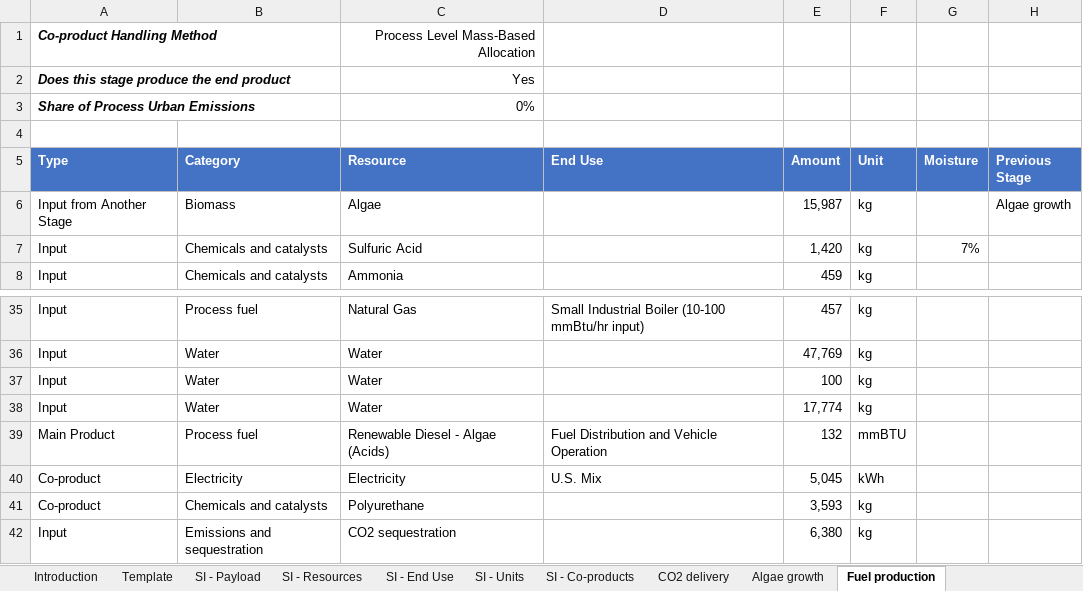
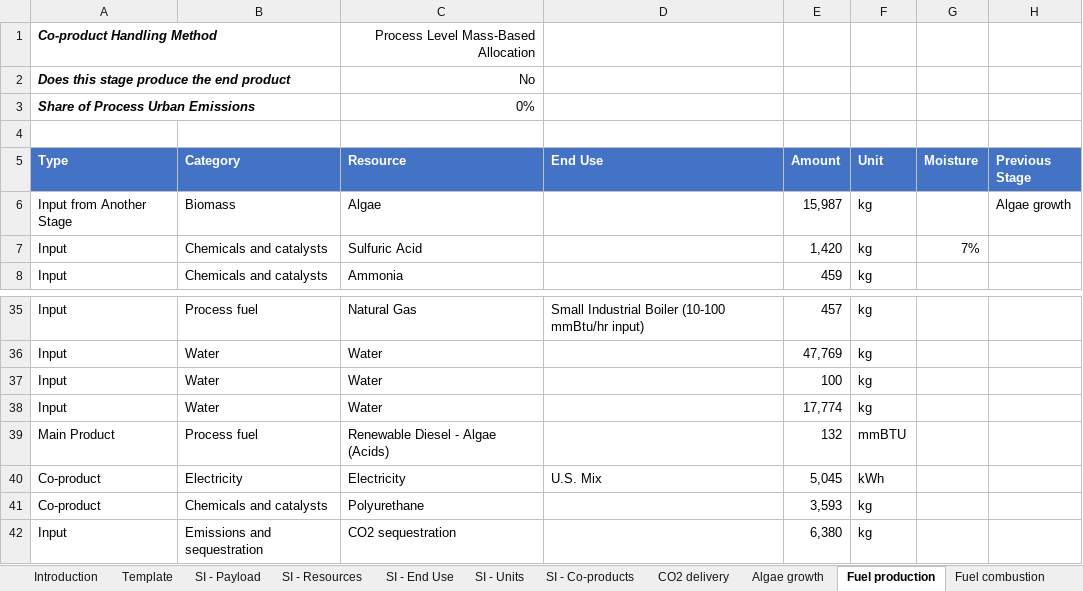
Before and after one commit to olw0905/Interactive-SCSA_Dash, an Excel workbook: static/Algae CAP via acids_2022.xlsm, sheet Fuel production, drawn as a sheet; only a part is shown, gaps mark what is left out; values as stored, in another font and other column widths than the file's, no borders; charts and pictures and table styles not drawn; the diff names each change by its address in the sheet, - before the commit and + after, or states it on an @@ line.

```diff
--- a/static/Algae CAP via acids_2022.xlsm (sheet Fuel production)
+++ b/static/Algae CAP via acids_2022.xlsm (sheet Fuel production)
+sheet tab: Fuel combustion
-C2 (Resource): Yes
+C2 (Resource): No
-D39 (End Use): Fuel Distribution and Vehicle Operation
+D39 (End Use): (empty)
```
Also changed, not shown: charts or pictures, static/Algae CAP via BDO_2022.xlsm, 2 other files.
